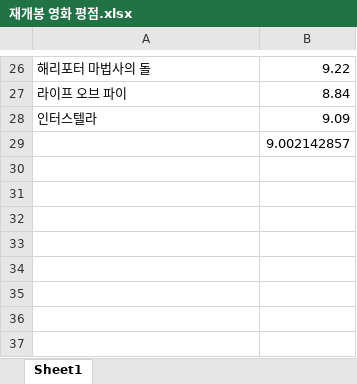
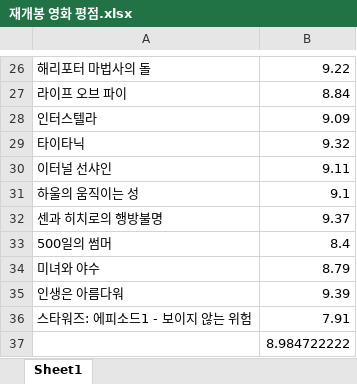
Before and after one commit to EnteLee/Project_300team, an Excel workbook: 재개봉 영화 평점.xlsx, sheet Sheet1, drawn as a sheet; only a part is shown, gaps mark what is left out; values as stored, in another font and other column widths than the file's, no borders; addresses are those after the commit; the diff names each change by its address in the sheet, - before the commit and + after, or states it on an @@ line.

Commit message:
by_LJS

```diff
--- a/재개봉 영화 평점.xlsx (sheet Sheet1)
+++ b/재개봉 영화 평점.xlsx (sheet Sheet1)
+row 29: 타이타닉 | 9.32
+row 30: 이터널 선샤인 | 9.11
+row 31: 하울의 움직이는 성 | 9.1
+row 32: 센과 히치로의 행방불명 | 9.37
+row 33: 500일의 썸머 | 8.4
+row 34: 미녀와 야수 | 8.79
+row 35: 인생은 아름다워 | 9.39
+row 36: 스타워즈: 에피소드1 - 보이지 않는 위험 | 7.91
-B37: 9.002142857
+B37: 8.984722222
```
